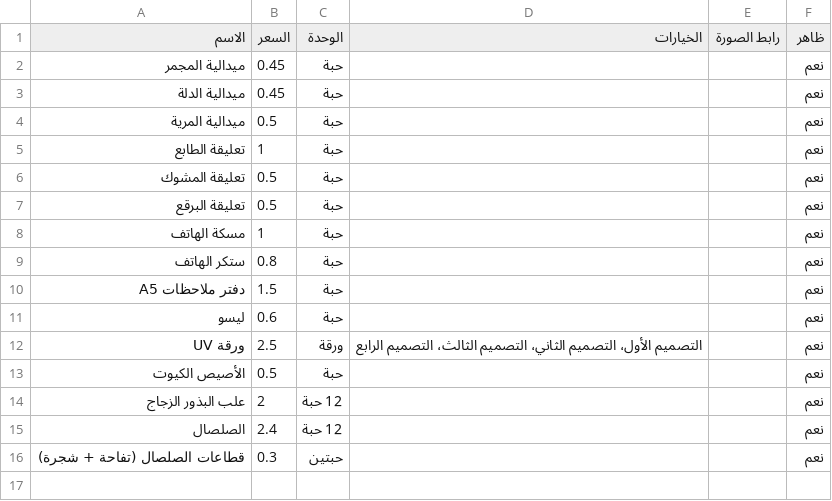
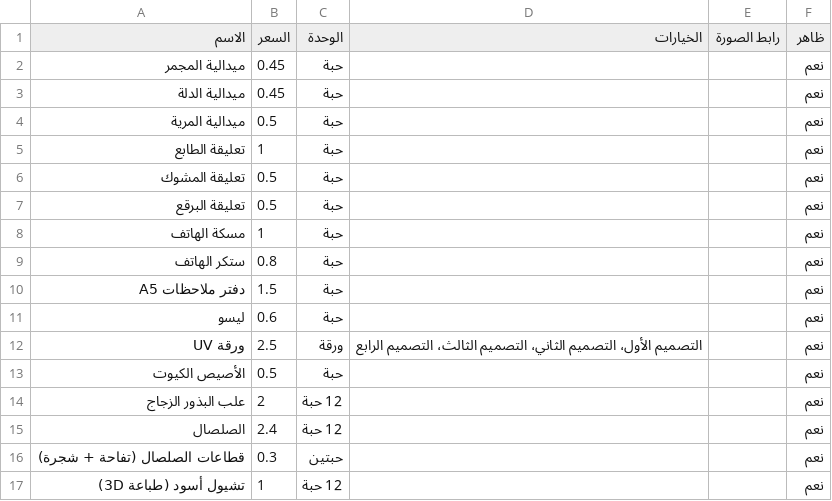
Before and after one commit to assasoman/-Assas-oman, a CSV file: data/products.csv, drawn as a sheet; the diff names each change by its address in the sheet, - before the commit and + after, or states it on an @@ line.

```diff
--- a/data/products.csv
+++ b/data/products.csv
+row 17: تشيول أسود (طباعة 3D) | 1 | 12 حبة |  |  | نعم
```
Also changed, not shown: data/packs.csv.
